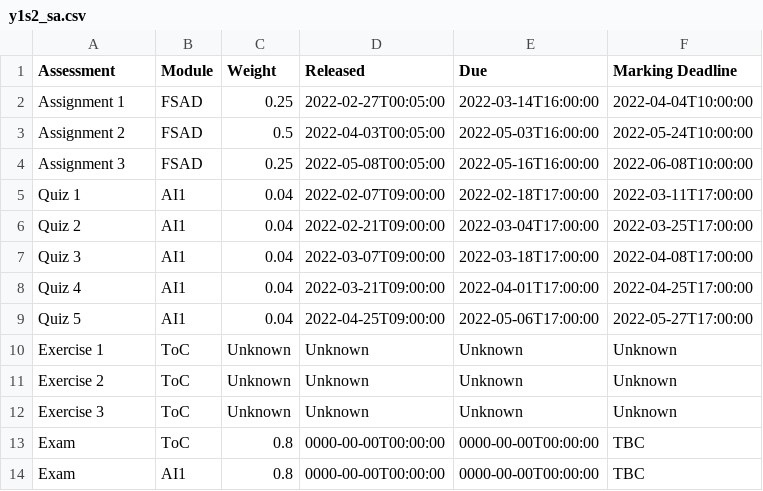
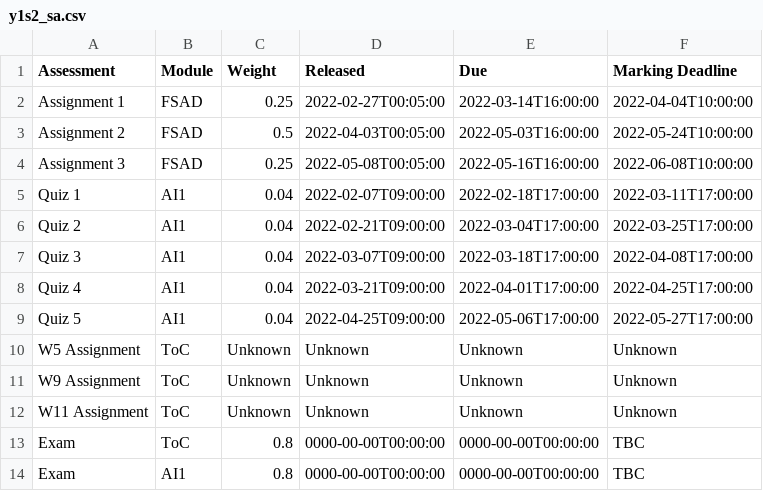
Before and after one commit to MattyTheHacker/FirstYearCSResources, a CSV file: data/y1s2_sa.csv, drawn as a sheet.

Commit message:
update ToC assignment details

```diff
--- a/data/y1s2_sa.csv
+++ b/data/y1s2_sa.csv
@@ -9,5 +9,5 @@ Quiz 4,AI1,0.04,2022-03-21T09:00:00,2022-04-01T17:00:00,2022-04-25T17:00:00
 Quiz 5,AI1,0.04,2022-04-25T09:00:00,2022-05-06T17:00:00,2022-05-27T17:00:00
-Exercise 1,ToC,Unknown,Unknown,Unknown,Unknown
-Exercise 2,ToC,Unknown,Unknown,Unknown,Unknown
-Exercise 3,ToC,Unknown,Unknown,Unknown,Unknown
+W5 Assignment,ToC,Unknown,Unknown,Unknown,Unknown
+W9 Assignment,ToC,Unknown,Unknown,Unknown,Unknown
+W11 Assignment,ToC,Unknown,Unknown,Unknown,Unknown
 Exam,ToC,0.8,0000-00-00T00:00:00,0000-00-00T00:00:00,TBC
```
